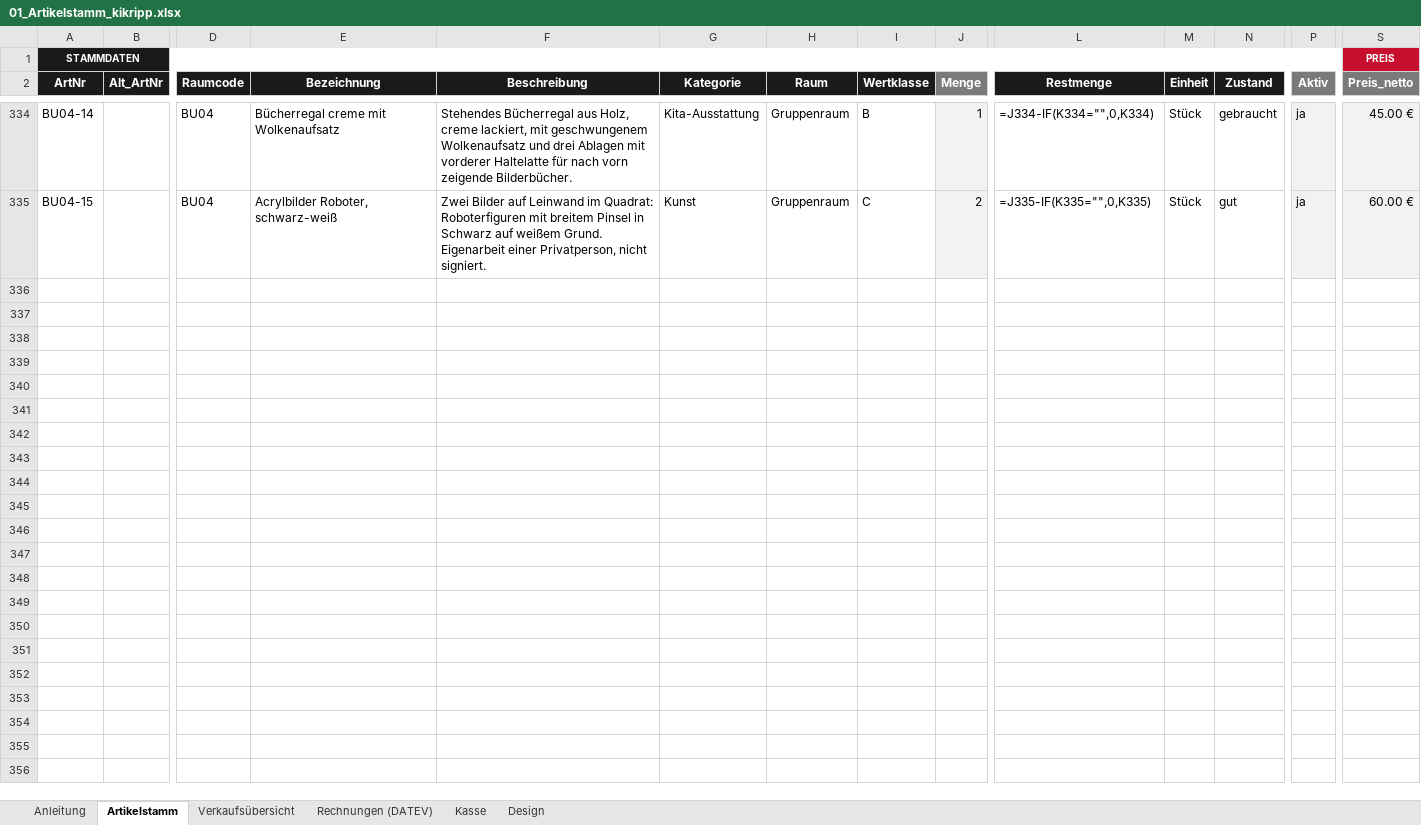
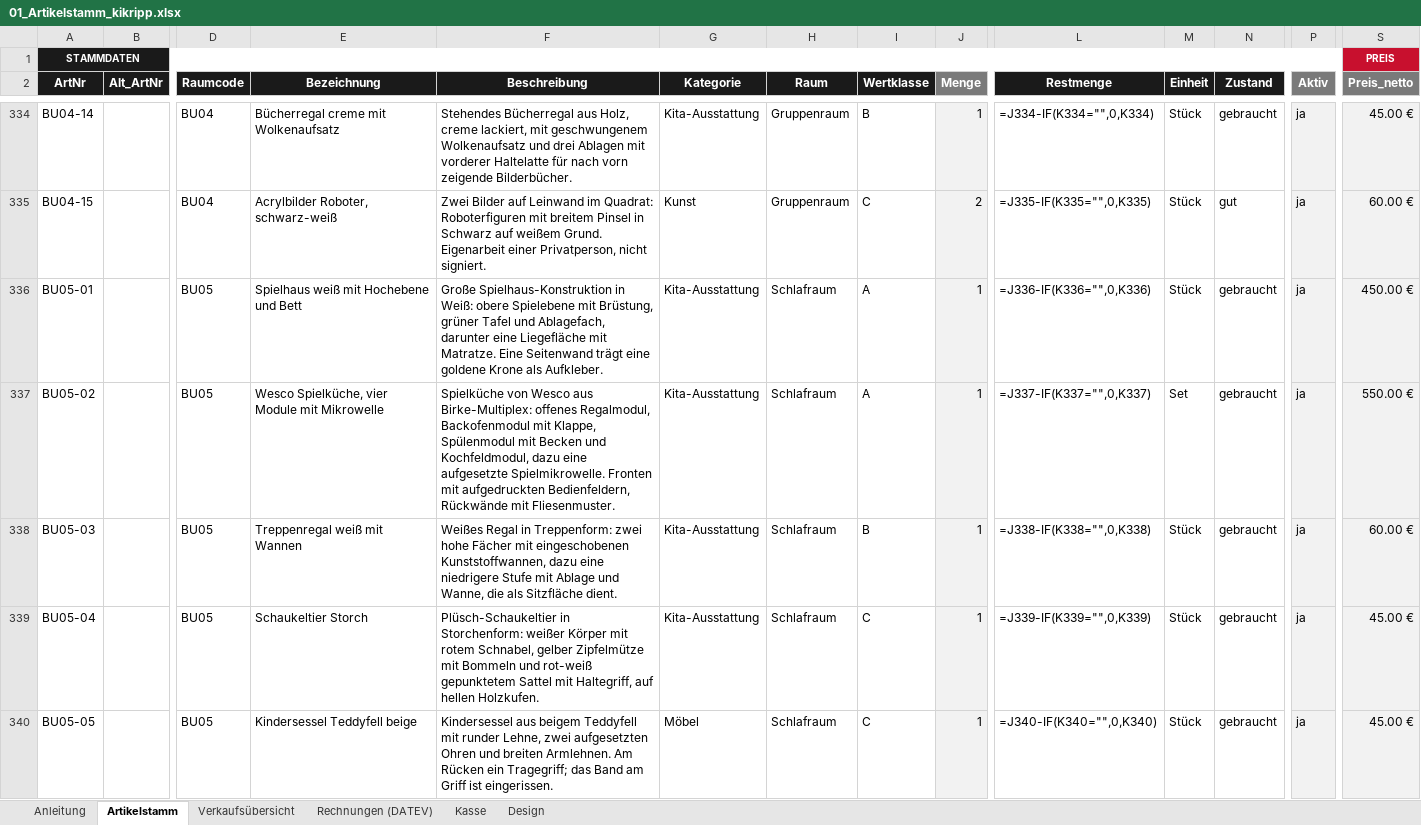
Before and after one commit to jenny9876781/Ablage-, an Excel workbook: ausgabe/01_Artikelstamm_kikripp.xlsx, sheet Artikelstamm, drawn as a sheet; only a part is shown, gaps mark what is left out; values as stored, in another font and other column widths than the file's, no borders; formulas without a stored value are shown as written; conditional formats not drawn; rows hold the shown columns only; the diff covers the shown part only; the diff names each change by its address in the sheet, - before the commit and + after, or states it on an @@ line.

```diff
--- a/ausgabe/01_Artikelstamm_kikripp.xlsx (sheet Artikelstamm)
+++ b/ausgabe/01_Artikelstamm_kikripp.xlsx (sheet Artikelstamm)
+row 336: BU05-01 |  | BU05 | Spielhaus weiß mit Hochebene und Bett | Große Spielhaus-Konstruktion in Weiß: obere Spielebene mit Brüstung, grüner Tafel und Ablagefach, darunter eine Liegefläche mit Matratze. Eine Seitenwand trägt eine goldene Krone als Aufkleber. | Kita-Ausstattung | Schlafraum | A | 1 | =J336-IF(K336="",0,K336) | Stück | gebraucht | ja | 450.00 €
+row 337: BU05-02 |  | BU05 | Wesco Spielküche, vier Module mit Mikrowelle | Spielküche von Wesco aus Birke-Multiplex: offenes Regalmodul, Backofenmodul mit Klappe, Spülenmodul mit Becken und Kochfeldmodul, dazu eine aufgesetzte Spielmikrowelle. Fronten mit aufgedruckten Bedienfeldern, Rückwände mit Fliesenmuster. | Kita-Ausstattung | Schlafraum | A | 1 | =J337-IF(K337="",0,K337) | Set | gebraucht | ja | 550.00 €
+row 338: BU05-03 |  | BU05 | Treppenregal weiß mit Wannen | Weißes Regal in Treppenform: zwei hohe Fächer mit eingeschobenen Kunststoffwannen, dazu eine niedrigere Stufe mit Ablage und Wanne, die als Sitzfläche dient. | Kita-Ausstattung | Schlafraum | B | 1 | =J338-IF(K338="",0,K338) | Stück | gebraucht | ja | 60.00 €
+row 339: BU05-04 |  | BU05 | Schaukeltier Storch | Plüsch-Schaukeltier in Storchenform: weißer Körper mit rotem Schnabel, gelber Zipfelmütze mit Bommeln und rot-weiß gepunktetem Sattel mit Haltegriff, auf hellen Holzkufen. | Kita-Ausstattung | Schlafraum | C | 1 | =J339-IF(K339="",0,K339) | Stück | gebraucht | ja | 45.00 €
+row 340: BU05-05 |  | BU05 | Kindersessel Teddyfell beige | Kindersessel aus beigem Teddyfell mit runder Lehne, zwei aufgesetzten Ohren und breiten Armlehnen. Am Rücken ein Tragegriff; das Band am Griff ist eingerissen. | Möbel | Schlafraum | C | 1 | =J340-IF(K340="",0,K340) | Stück | gebraucht | ja | 45.00 €
```
Also changed, not shown: 4 added rows and 8 edited cells elsewhere in this sheet, sheet Verkaufsübersicht, ausgabe/T3_Erfassungsliste.xlsx, 23 other files.
